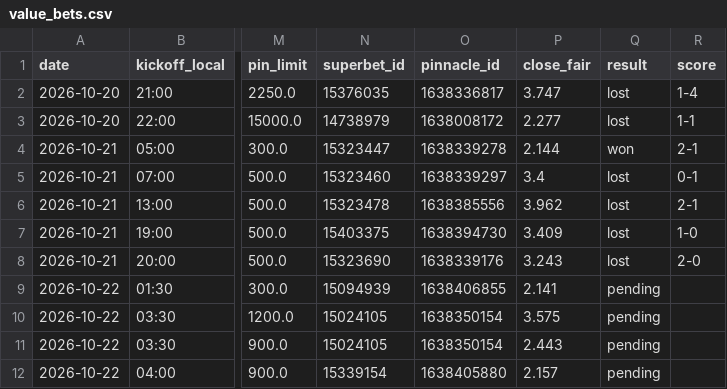
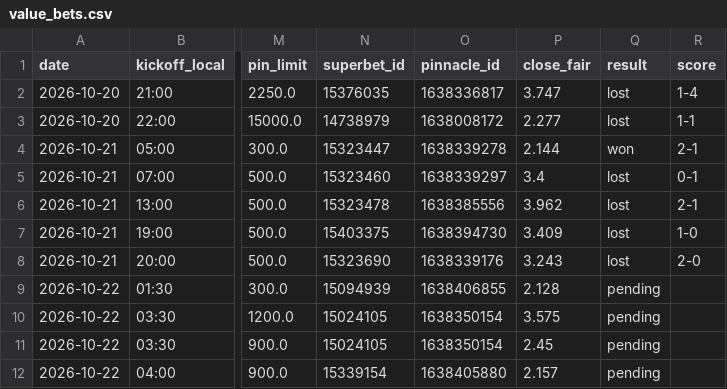
Before and after one commit to andrei0182/bet, a CSV file: data/value_bets.csv, drawn as a sheet; only a part is shown, gaps mark what is left out; the diff names each change by its address in the sheet, - before the commit and + after, or states it on an @@ line.

```diff
--- a/data/value_bets.csv
+++ b/data/value_bets.csv
-P9 (close_fair): 2.141
+P9 (close_fair): 2.128
-P11 (close_fair): 2.443
+P11 (close_fair): 2.45
```
